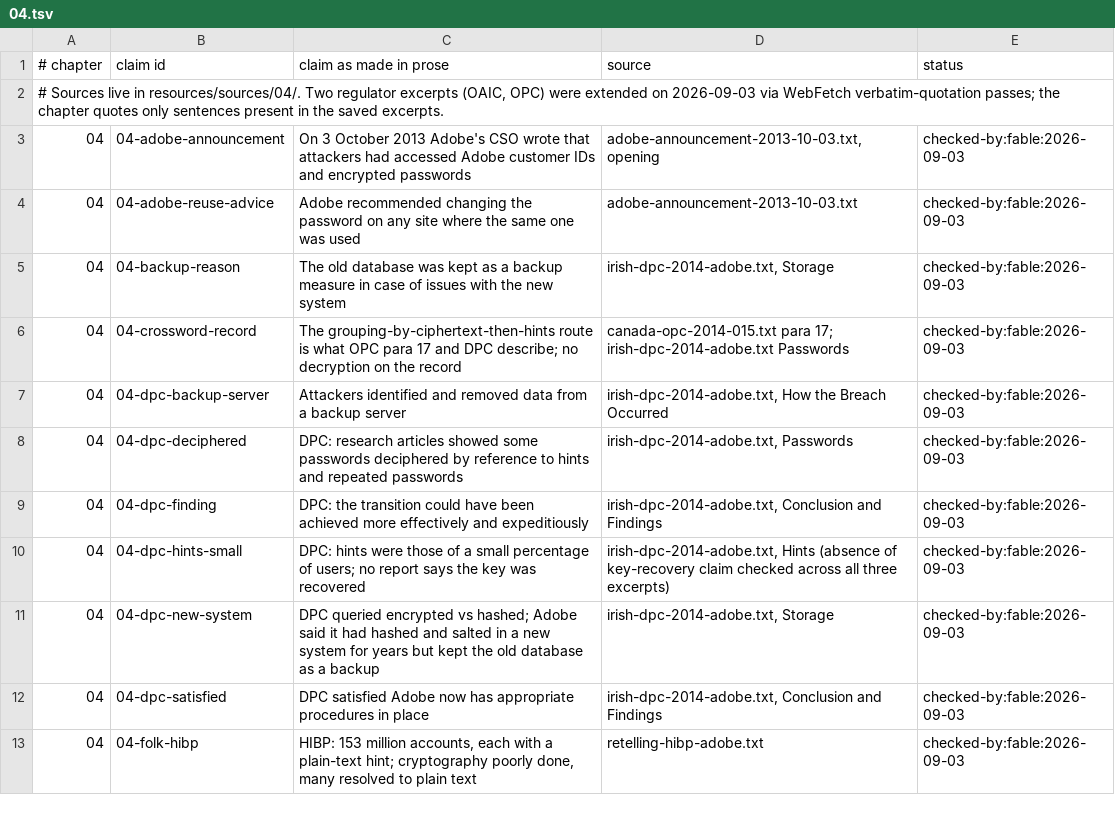
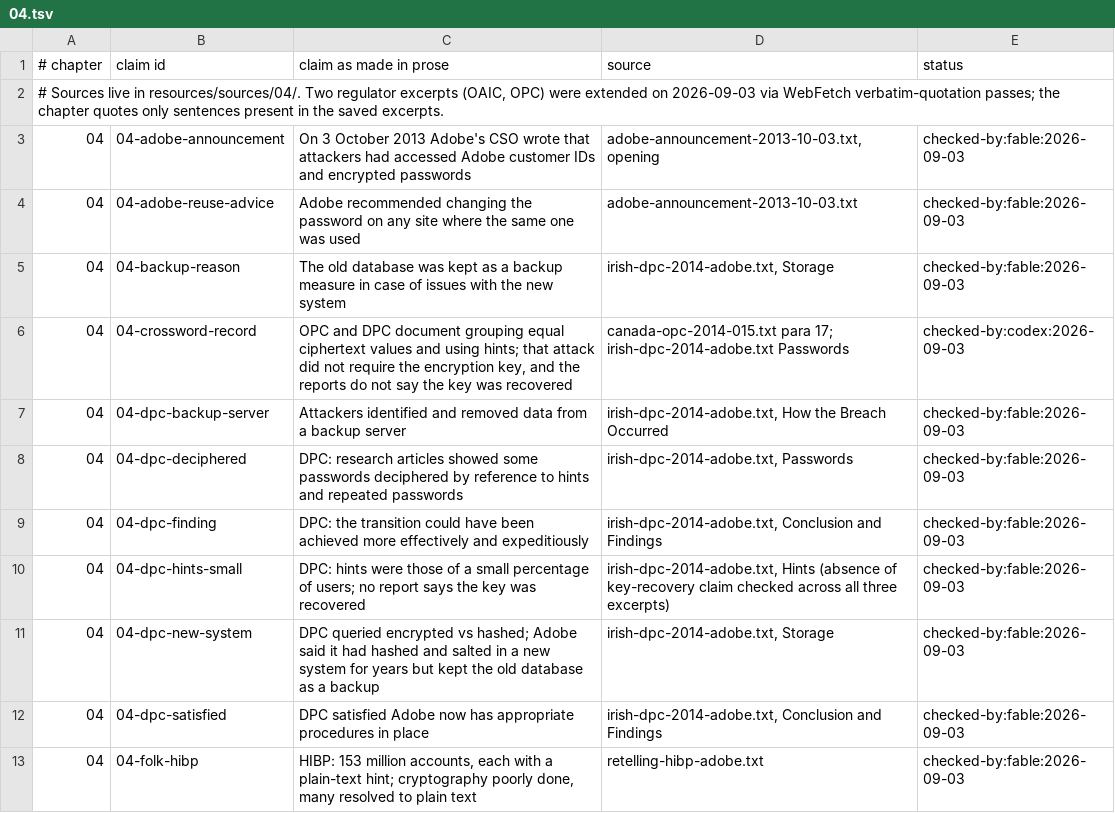
Before and after one commit to AnthonyKot/book17, a TSV file: checks/claims/04.tsv, drawn as a sheet; only a part is shown.

Commit message:
WIP ch.4: limit decryption claims

```diff
--- a/checks/claims/04.tsv
+++ b/checks/claims/04.tsv
@@ -5,3 +5,3 @@
 04	04-backup-reason	The old database was kept as a backup measure in case of issues with the new system	irish-dpc-2014-adobe.txt, Storage	checked-by:fable:2026-09-03
-04	04-crossword-record	The grouping-by-ciphertext-then-hints route is what OPC para 17 and DPC describe; no decryption on the record	canada-opc-2014-015.txt para 17; irish-dpc-2014-adobe.txt Passwords	checked-by:fable:2026-09-03
+04	04-crossword-record	OPC and DPC document grouping equal ciphertext values and using hints; that attack did not require the encryption key, and the reports do not say the key was recovered	canada-opc-2014-015.txt para 17; irish-dpc-2014-adobe.txt Passwords	checked-by:codex:2026-09-03
 04	04-dpc-backup-server	Attackers identified and removed data from a backup server	irish-dpc-2014-adobe.txt, How the Breach Occurred	checked-by:fable:2026-09-03
```
Also changed, not shown: 3 other files.
